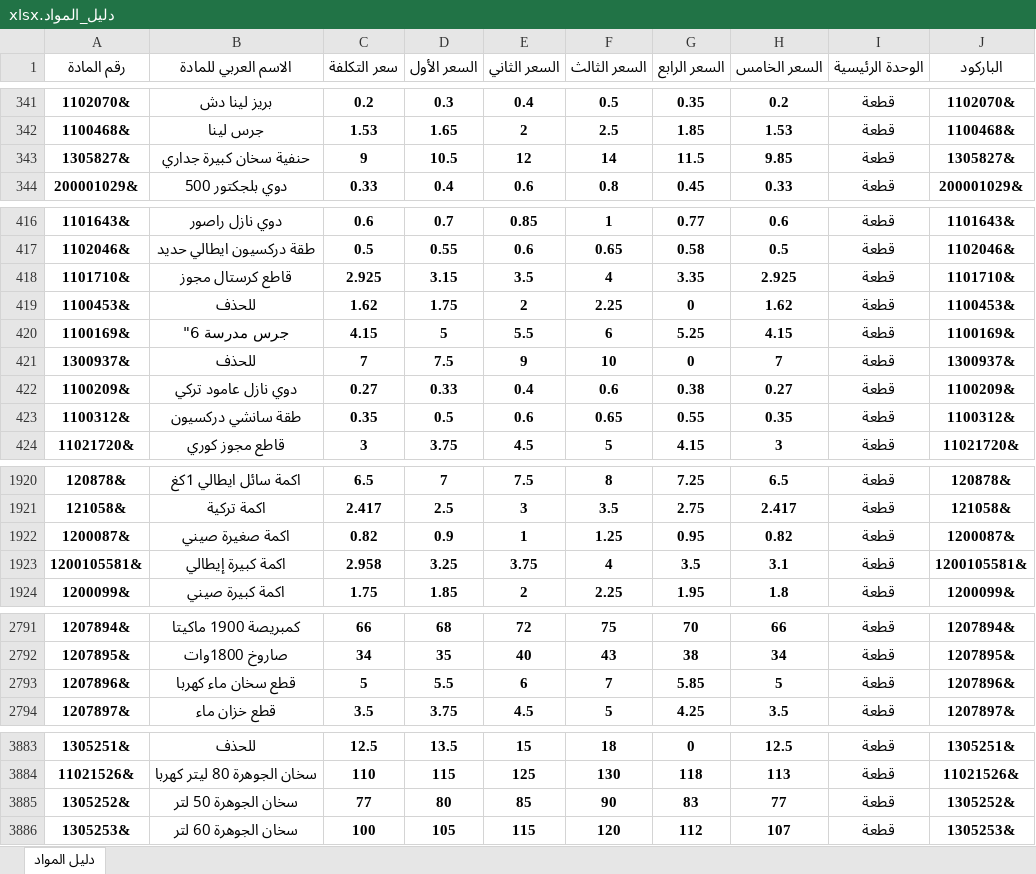
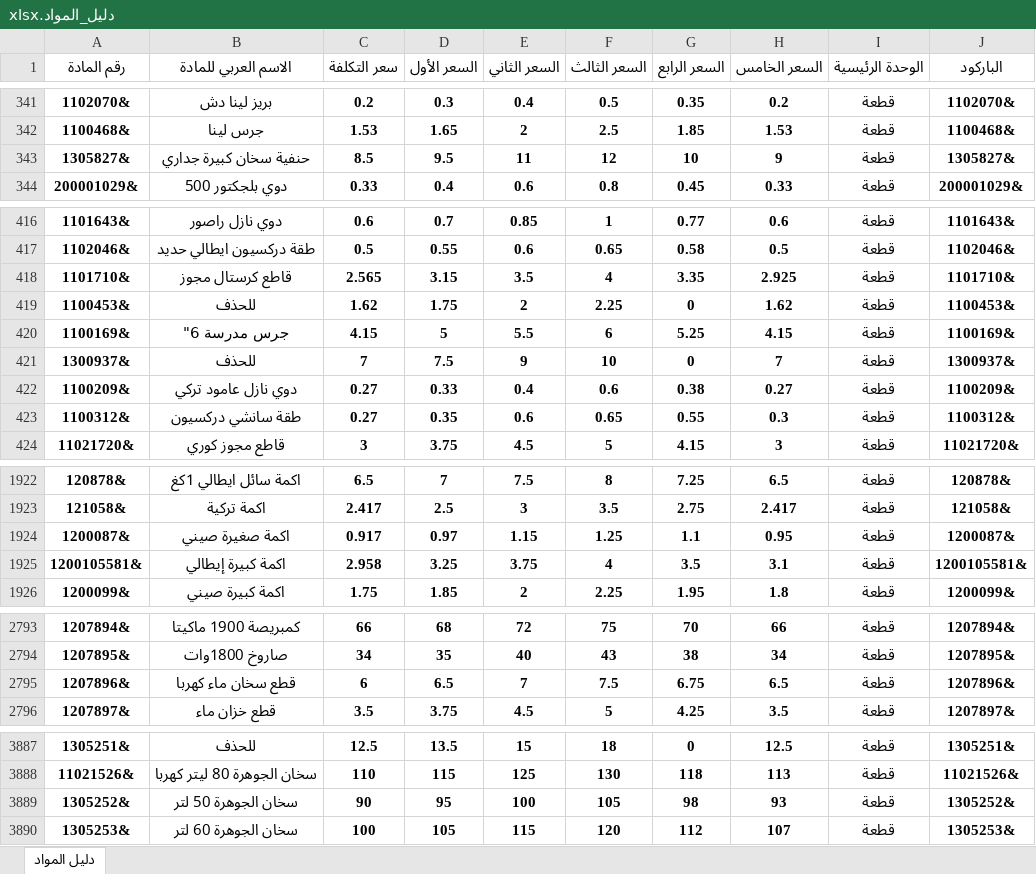
Before and after one commit to mohammad267052-afk/hallak2, an Excel workbook: دليل_المواد.xlsx, sheet دليل المواد, drawn as a sheet; only a part is shown, gaps mark what is left out; values as stored, in another font and other column widths than the file's, no borders; addresses are those after the commit; the diff covers the shown part only; the diff names each change by its address in the sheet, - before the commit and + after, or states it on an @@ line.

```diff
--- a/دليل_المواد.xlsx (sheet دليل المواد)
+++ b/دليل_المواد.xlsx (sheet دليل المواد)
-C343 (سعر التكلفة): 9
+C343 (سعر التكلفة): 8.5
-D343 (السعر الأول): 10.5
+D343 (السعر الأول): 9.5
-E343 (السعر الثاني): 12
+E343 (السعر الثاني): 11
-F343 (السعر الثالث): 14
+F343 (السعر الثالث): 12
-G343 (السعر الرابع): 11.5
+G343 (السعر الرابع): 10
-H343 (السعر الخامس): 9.85
+H343 (السعر الخامس): 9
-C418 (سعر التكلفة): 2.925
+C418 (سعر التكلفة): 2.565
-C423 (سعر التكلفة): 0.35
+C423 (سعر التكلفة): 0.27
-D423 (السعر الأول): 0.5
+D423 (السعر الأول): 0.35
-H423 (السعر الخامس): 0.35
+H423 (السعر الخامس): 0.3
-C1924 (سعر التكلفة): 0.82
+C1924 (سعر التكلفة): 0.917
-D1924 (السعر الأول): 0.9
+D1924 (السعر الأول): 0.97
-E1924 (السعر الثاني): 1
+E1924 (السعر الثاني): 1.15
-G1924 (السعر الرابع): 0.95
+G1924 (السعر الرابع): 1.1
-H1924 (السعر الخامس): 0.82
+H1924 (السعر الخامس): 0.95
-C2795 (سعر التكلفة): 5
+C2795 (سعر التكلفة): 6
-D2795 (السعر الأول): 5.5
+D2795 (السعر الأول): 6.5
-E2795 (السعر الثاني): 6
+E2795 (السعر الثاني): 7
-F2795 (السعر الثالث): 7
+F2795 (السعر الثالث): 7.5
-G2795 (السعر الرابع): 5.85
+G2795 (السعر الرابع): 6.75
-H2795 (السعر الخامس): 5
+H2795 (السعر الخامس): 6.5
-C3889 (سعر التكلفة): 77
+C3889 (سعر التكلفة): 90
-D3889 (السعر الأول): 80
+D3889 (السعر الأول): 95
-E3889 (السعر الثاني): 85
+E3889 (السعر الثاني): 100
-F3889 (السعر الثالث): 90
+F3889 (السعر الثالث): 105
-G3889 (السعر الرابع): 83
+G3889 (السعر الرابع): 98
-H3889 (السعر الخامس): 77
+H3889 (السعر الخامس): 93
```
Also changed, not shown: 9 added rows and 62 edited cells elsewhere in this sheet, formulas that keep their value.
